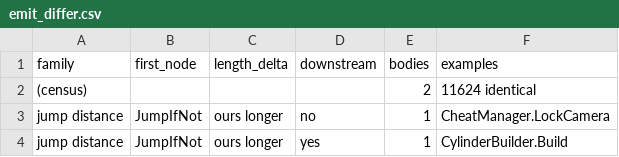
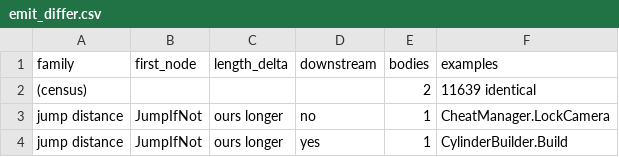
Before and after one commit to jkoehler11/stargate-alliance-decomp, a CSV file: inventory/emit_differ.csv, drawn as a sheet.

Commit message:
emitter: whole-corpus score, artifacts, page and PLAN for the relay bundle
Whole-corpus run against the base1127c baseline: 11,624 -> 11,639 modelled, residue 62 -> 47, differ 2 -> 2.
Per body: 15 gained (eight Object relays, two UdpLink, MasterServerClient.StartQuery, InternetLink.GetLocalIP,
Teleporter.Accept/PostTouch/AutosaveExists), 0 lost, no residue row added. Regenerates uscript_emit.csv,
emit_differ.csv, the emit-differ doc block, artifact_hashes.csv and docs/ARTIFACTS.md; adds the page section and
the PLAN bullet, and corrects the previous section's reading of Teleporter.AutosaveExists.

```diff
--- a/inventory/emit_differ.csv
+++ b/inventory/emit_differ.csv
@@ -1,3 +1,3 @@
 family,first_node,length_delta,downstream,bodies,examples
-(census),,,,2,11624 identical
+(census),,,,2,11639 identical
 jump distance,JumpIfNot,ours longer,no,1,CheatManager.LockCamera
```
Also changed, not shown: inventory/artifact_hashes.csv, 4 other files.
